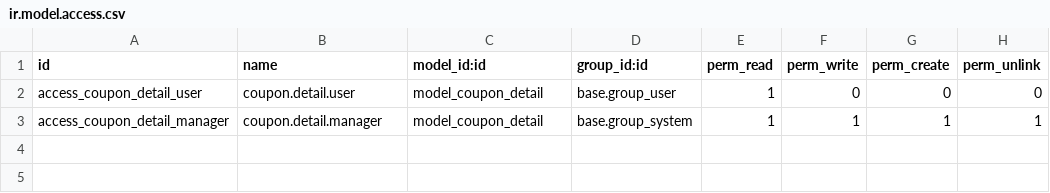
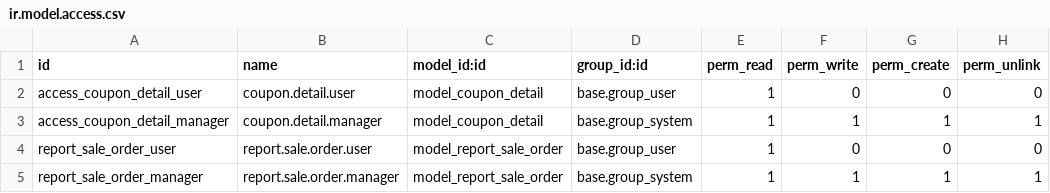
Before and after one commit to Giaduc8289/SH, a CSV file: odoo/extra-addons/sale_inheritance/security/ir.model.access.csv, drawn as a sheet; the diff names each change by its address in the sheet, - before the commit and + after, or states it on an @@ line.

Commit message:
Linh - bổ sung file security

```diff
--- a/odoo/extra-addons/sale_inheritance/security/ir.model.access.csv
+++ b/odoo/extra-addons/sale_inheritance/security/ir.model.access.csv
+row 4: report_sale_order_user | report.sale.order.user | model_report_sale_order | base.group_user | 1 | 0 | 0 | 0
+row 5: report_sale_order_manager | report.sale.order.manager | model_report_sale_order | base.group_system | 1 | 1 | 1 | 1
```
